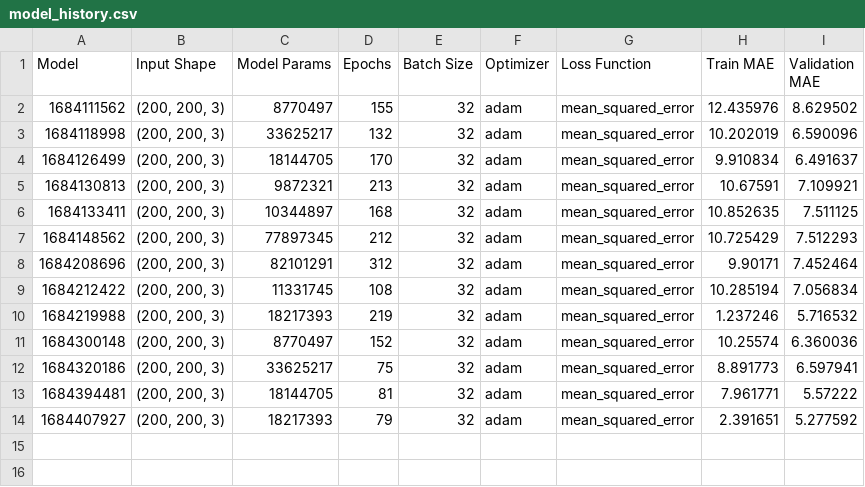
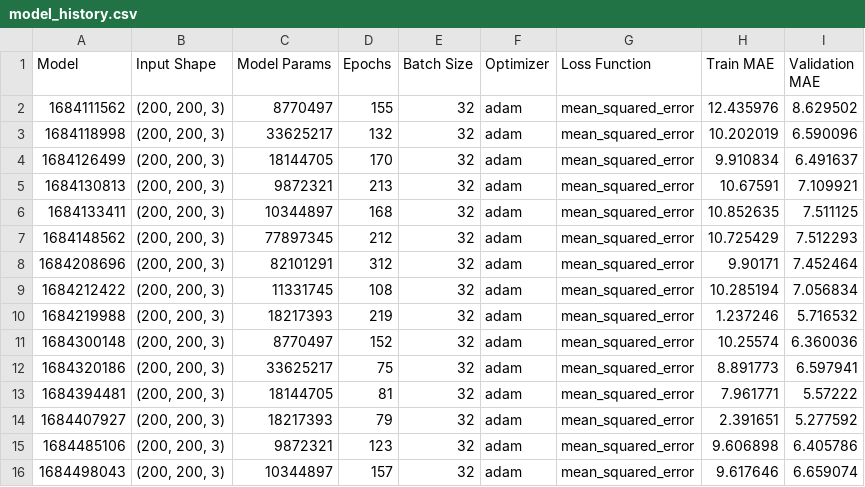
Before and after one commit to AlejandraLLI/DeepLearning_Project, a CSV file: 04_Age_Prediction/model_history.csv, drawn as a sheet; the diff names each change by its address in the sheet, - before the commit and + after, or states it on an @@ line.

Commit message:
Trained models

```diff
--- a/04_Age_Prediction/model_history.csv
+++ b/04_Age_Prediction/model_history.csv
+row 15: 1684485106 | (200, 200, 3) | 9872321 | 123 | 32 | adam | mean_squared_error | 9.606898 | 6.405786
+row 16: 1684498043 | (200, 200, 3) | 10344897 | 157 | 32 | adam | mean_squared_error | 9.617646 | 6.659074
```
Also changed, not shown: 2 other files.
